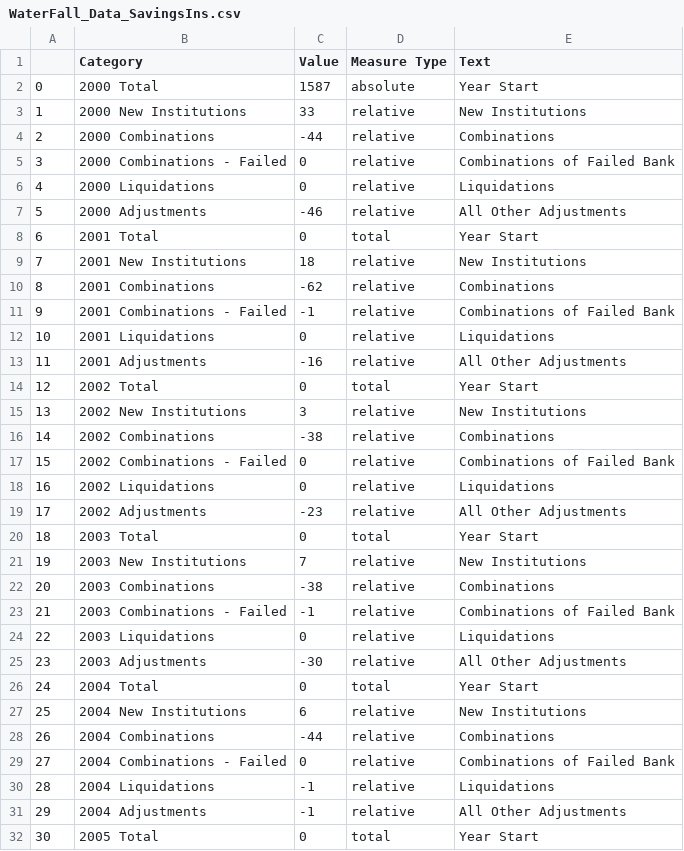
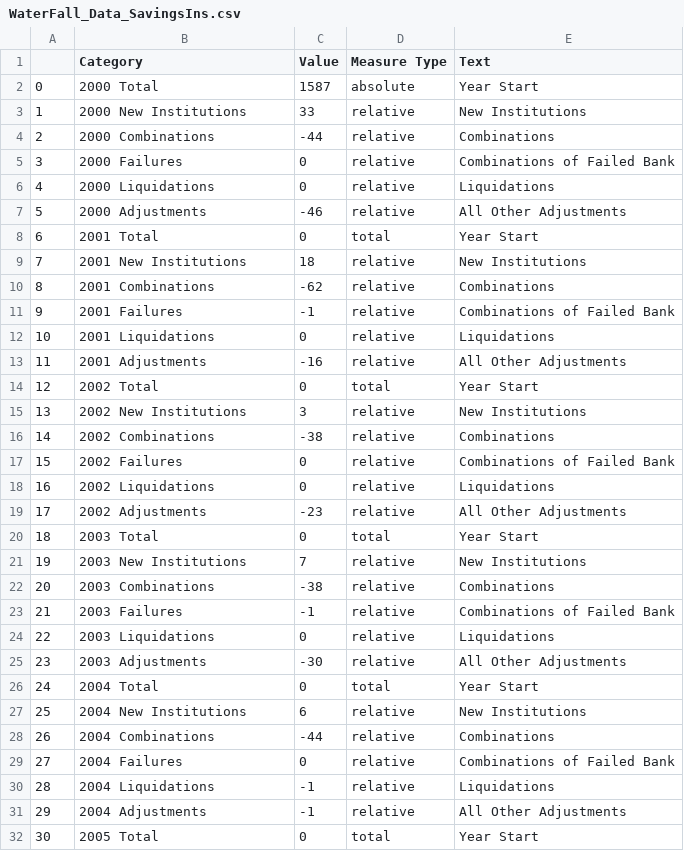
Before and after one commit to allaccountstaken/fdic_banks_eda, a CSV file: data/WaterFall_Data_SavingsIns.csv, drawn as a sheet; only a part is shown; the diff covers the shown part only.

Commit message:
Failed Banks Update

```diff
--- a/data/WaterFall_Data_SavingsIns.csv
+++ b/data/WaterFall_Data_SavingsIns.csv
@@ -4,3 +4,3 @@
 2,2000 Combinations,-44,relative,Combinations
-3,2000 Combinations - Failed,0,relative,Combinations of Failed Bank
+3,2000 Failures,0,relative,Combinations of Failed Bank
 4,2000 Liquidations,0,relative,Liquidations
@@ -10,3 +10,3 @@
 8,2001 Combinations,-62,relative,Combinations
-9,2001 Combinations - Failed,-1,relative,Combinations of Failed Bank
+9,2001 Failures,-1,relative,Combinations of Failed Bank
 10,2001 Liquidations,0,relative,Liquidations
@@ -16,3 +16,3 @@
 14,2002 Combinations,-38,relative,Combinations
-15,2002 Combinations - Failed,0,relative,Combinations of Failed Bank
+15,2002 Failures,0,relative,Combinations of Failed Bank
 16,2002 Liquidations,0,relative,Liquidations
@@ -22,3 +22,3 @@
 20,2003 Combinations,-38,relative,Combinations
-21,2003 Combinations - Failed,-1,relative,Combinations of Failed Bank
+21,2003 Failures,-1,relative,Combinations of Failed Bank
 22,2003 Liquidations,0,relative,Liquidations
@@ -28,3 +28,3 @@
 26,2004 Combinations,-44,relative,Combinations
-27,2004 Combinations - Failed,0,relative,Combinations of Failed Bank
+27,2004 Failures,0,relative,Combinations of Failed Bank
 28,2004 Liquidations,-1,relative,Liquidations
```
Also changed, not shown: 15 edited cells elsewhere in this file, 1 other file.
